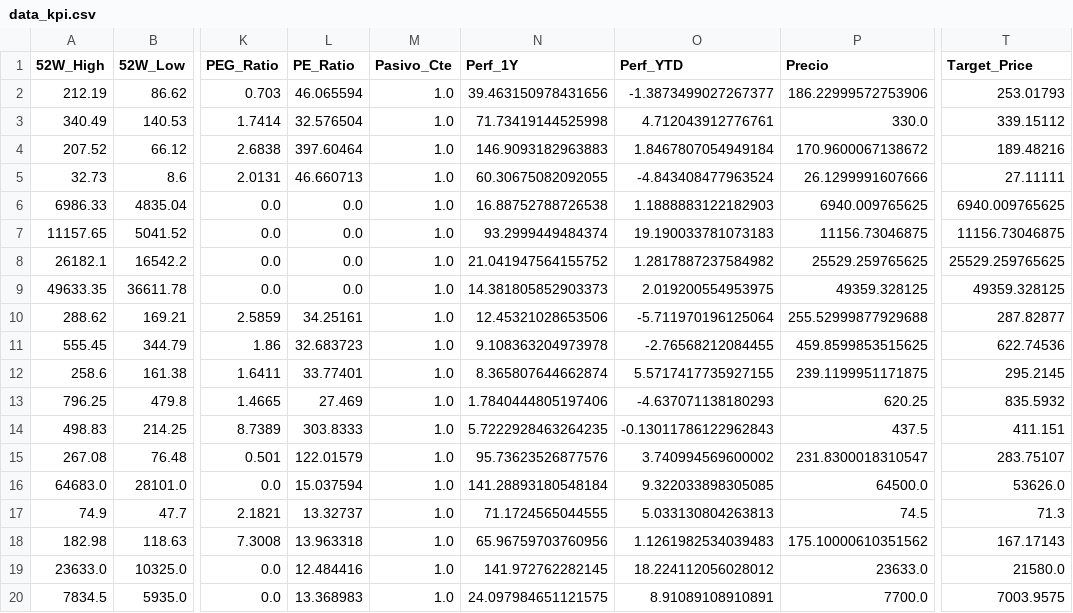
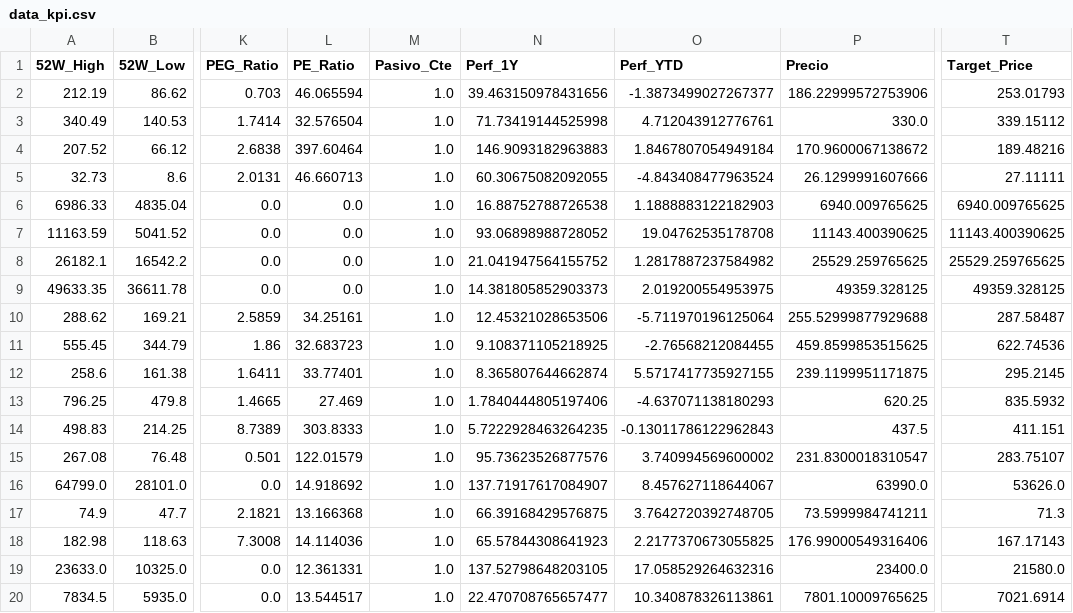
Before and after one commit to nicolasbobadillat/Indicadores, a CSV file: data_kpi.csv, drawn as a sheet; only a part is shown, gaps mark what is left out; the diff covers the shown part only; the diff names each change by its address in the sheet, - before the commit and + after, or states it on an @@ line.

```diff
--- a/data_kpi.csv
+++ b/data_kpi.csv
-A7 (52W_High): 11157.65
+A7 (52W_High): 11163.59
-N7 (Perf_1Y): 93.2999449484374
+N7 (Perf_1Y): 93.06898988728052
-O7 (Perf_YTD): 19.190033781073183
+O7 (Perf_YTD): 19.04762535178708
-P7 (Precio): 11156.73046875
+P7 (Precio): 11143.400390625
-T7 (Target_Price): 11156.73046875
+T7 (Target_Price): 11143.400390625
-T10 (Target_Price): 287.82877
+T10 (Target_Price): 287.58487
-N11 (Perf_1Y): 9.108363204973978
+N11 (Perf_1Y): 9.108371105218925
-A16 (52W_High): 64683.0
+A16 (52W_High): 64799.0
-L16 (PE_Ratio): 15.037594
+L16 (PE_Ratio): 14.918692
-N16 (Perf_1Y): 141.28893180548184
+N16 (Perf_1Y): 137.71917617084907
-O16 (Perf_YTD): 9.322033898305085
+O16 (Perf_YTD): 8.457627118644067
-P16 (Precio): 64500.0
+P16 (Precio): 63990.0
-L17 (PE_Ratio): 13.32737
+L17 (PE_Ratio): 13.166368
-N17 (Perf_1Y): 71.1724565044555
+N17 (Perf_1Y): 66.39168429576875
-O17 (Perf_YTD): 5.033130804263813
+O17 (Perf_YTD): 3.7642720392748705
-P17 (Precio): 74.5
+P17 (Precio): 73.5999984741211
-L18 (PE_Ratio): 13.963318
+L18 (PE_Ratio): 14.114036
-N18 (Perf_1Y): 65.96759703760956
+N18 (Perf_1Y): 65.57844308641923
-O18 (Perf_YTD): 1.1261982534039483
+O18 (Perf_YTD): 2.2177370673055825
-P18 (Precio): 175.10000610351562
+P18 (Precio): 176.99000549316406
-L19 (PE_Ratio): 12.484416
+L19 (PE_Ratio): 12.361331
-N19 (Perf_1Y): 141.972762282145
+N19 (Perf_1Y): 137.52798648203105
-O19 (Perf_YTD): 18.224112056028012
+O19 (Perf_YTD): 17.058529264632316
-P19 (Precio): 23633.0
+P19 (Precio): 23400.0
-L20 (PE_Ratio): 13.368983
+L20 (PE_Ratio): 13.544517
-N20 (Perf_1Y): 24.097984651121575
+N20 (Perf_1Y): 22.470708765657477
-O20 (Perf_YTD): 8.91089108910891
+O20 (Perf_YTD): 10.340878326113861
-P20 (Precio): 7700.0
+P20 (Precio): 7801.10009765625
-T20 (Target_Price): 7003.9575
+T20 (Target_Price): 7021.6914
```
Also changed, not shown: 29 edited cells elsewhere in this file, data_history.csv, data_macro.csv.
